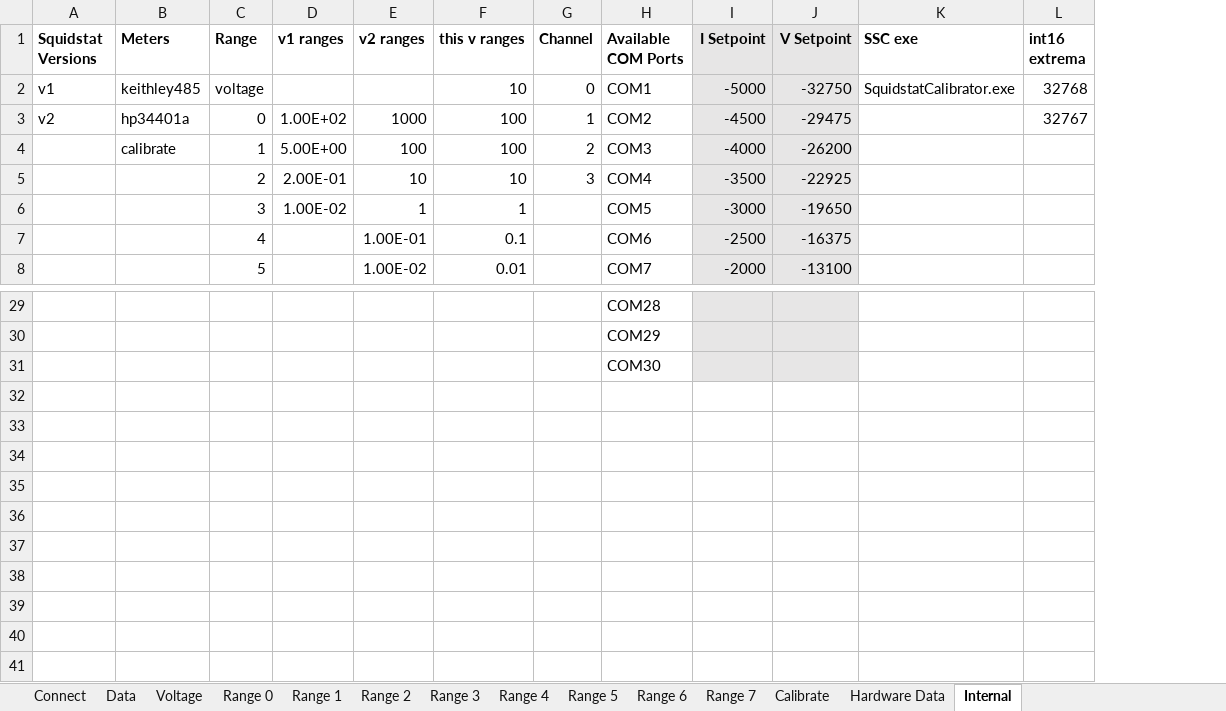
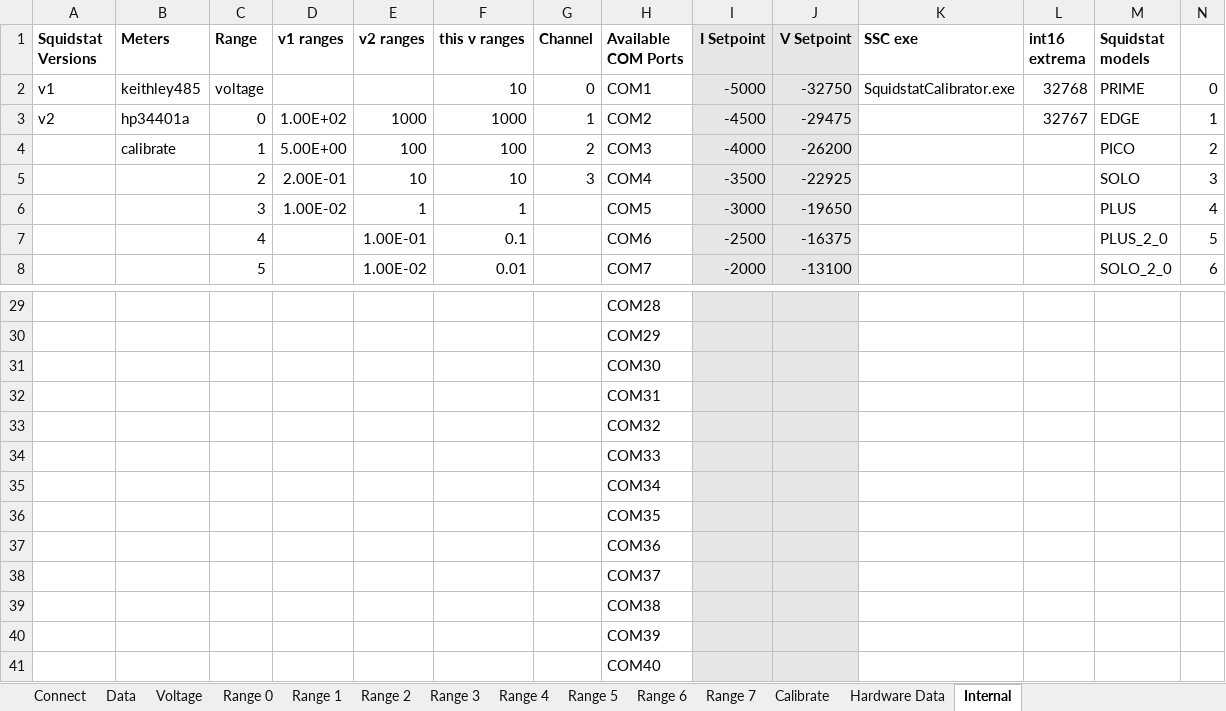
Before and after one commit to greatwallisme/Potentiostat, an Excel workbook: SquidstatCalibrator/SquidstatCalibrator.xlsm, sheet Internal, drawn as a sheet; only a part is shown, gaps mark what is left out; values as stored, in another font and other column widths than the file's, no borders; the diff names each change by its address in the sheet, - before the commit and + after, or states it on an @@ line.

```diff
--- a/SquidstatCalibrator/SquidstatCalibrator.xlsm (sheet Internal)
+++ b/SquidstatCalibrator/SquidstatCalibrator.xlsm (sheet Internal)
+column M (Squidstat models), rows 2-8: PRIME | EDGE | PICO | SOLO | PLUS | PLUS_2_0 | SOLO_2_0
+column N, rows 2-8: 0 | 1 | 2 | 3 | 4 | 5 | 6
-F3 (this v ranges): 100
+F3 (this v ranges): 1000
+row 32:  |  |  |  |  |  |  | COM31
+row 33:  |  |  |  |  |  |  | COM32
+row 34:  |  |  |  |  |  |  | COM33
+row 35:  |  |  |  |  |  |  | COM34
+row 36:  |  |  |  |  |  |  | COM35
+row 37:  |  |  |  |  |  |  | COM36
+row 38:  |  |  |  |  |  |  | COM37
+row 39:  |  |  |  |  |  |  | COM38
+row 40:  |  |  |  |  |  |  | COM39
+row 41:  |  |  |  |  |  |  | COM40
```
Also changed, not shown: sheet Data, sheet Voltage, sheet Calibrate, sheet Range 0, sheet Range 1, sheet Range 3, 7 more sheets, charts or pictures, 3 other files.
